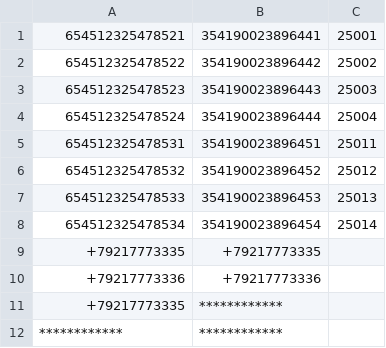
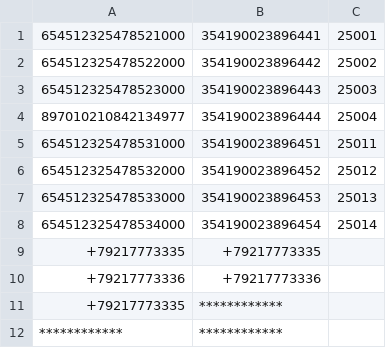
Before and after one commit to aygqq/SIM-go-server, a CSV file: phones.csv, drawn as a sheet.

```diff
--- a/phones.csv
+++ b/phones.csv
@@ -1,9 +1,9 @@
-654512325478521,354190023896441,25001
-654512325478522,354190023896442,25002
-654512325478523,354190023896443,25003
-654512325478524,354190023896444,25004
-654512325478531,354190023896451,25011
-654512325478532,354190023896452,25012
-654512325478533,354190023896453,25013
-654512325478534,354190023896454,25014
+654512325478521000,354190023896441,25001
+654512325478522000,354190023896442,25002
+654512325478523000,354190023896443,25003
+897010210842134977,354190023896444,25004
+654512325478531000,354190023896451,25011
+654512325478532000,354190023896452,25012
+654512325478533000,354190023896453,25013
+654512325478534000,354190023896454,25014
 +79217773335,+79217773335,
```
Also changed, not shown: 13 other files.
